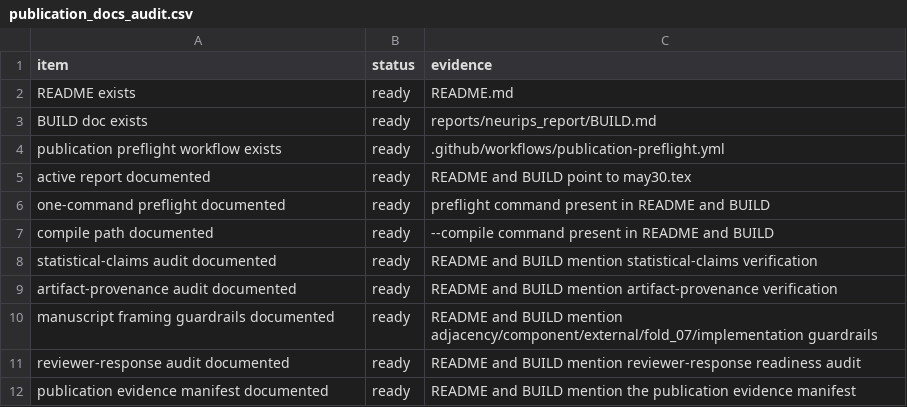
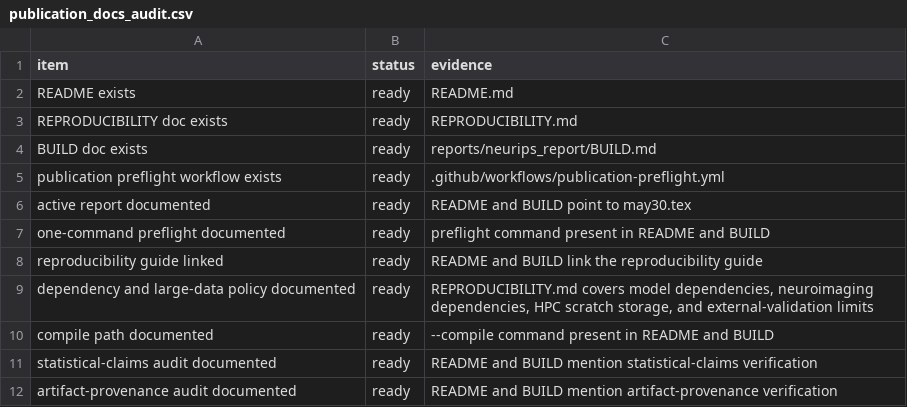
Before and after one commit to XialeiH/ReGraph-VLM, a CSV file: preproc_v0/repetition_familiarity/results/final_tables/publication_docs_audit.csv, drawn as a sheet; only a part is shown; the shorter side is filled out with more unchanged rows; the diff names each change by its address in the sheet, - before the commit and + after, or states it on an @@ line.

Commit message:
Add reproducibility guide for publication package

```diff
--- a/preproc_v0/repetition_familiarity/results/final_tables/publication_docs_audit.csv
+++ b/preproc_v0/repetition_familiarity/results/final_tables/publication_docs_audit.csv
+row 3: REPRODUCIBILITY doc exists | ready | REPRODUCIBILITY.md
+row 8: reproducibility guide linked | ready | README and BUILD link the reproducibility guide
+row 9: dependency and large-data policy documented | ready | REPRODUCIBILITY.md covers model dependencies, neuroimaging dependencies, HPC scratch storage, and external-validation limits
```
Also changed, not shown: 8 other files.
